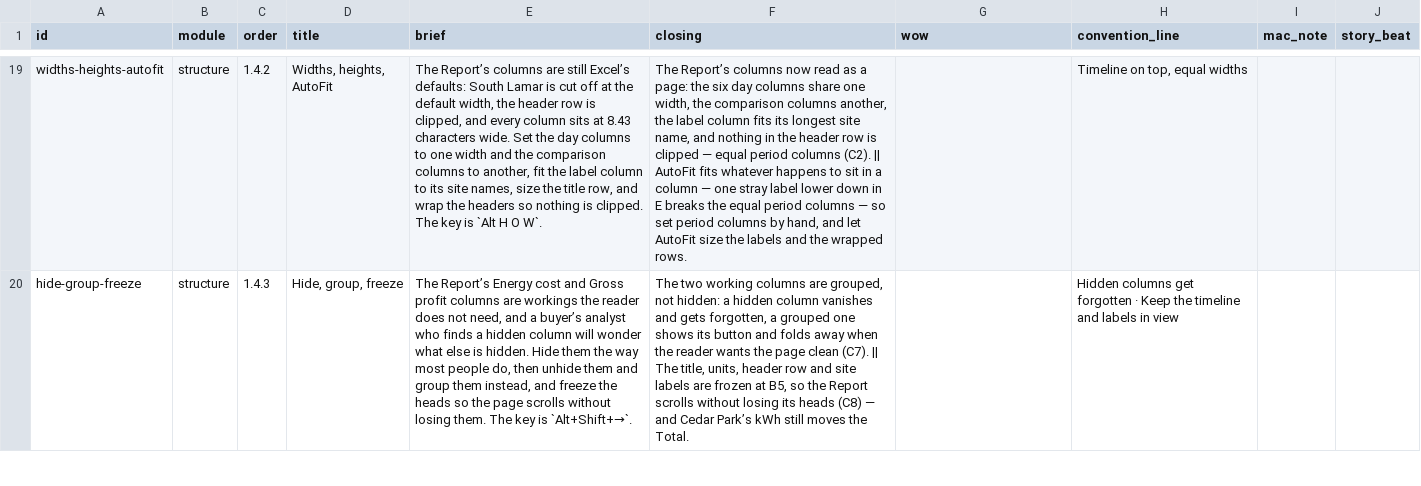
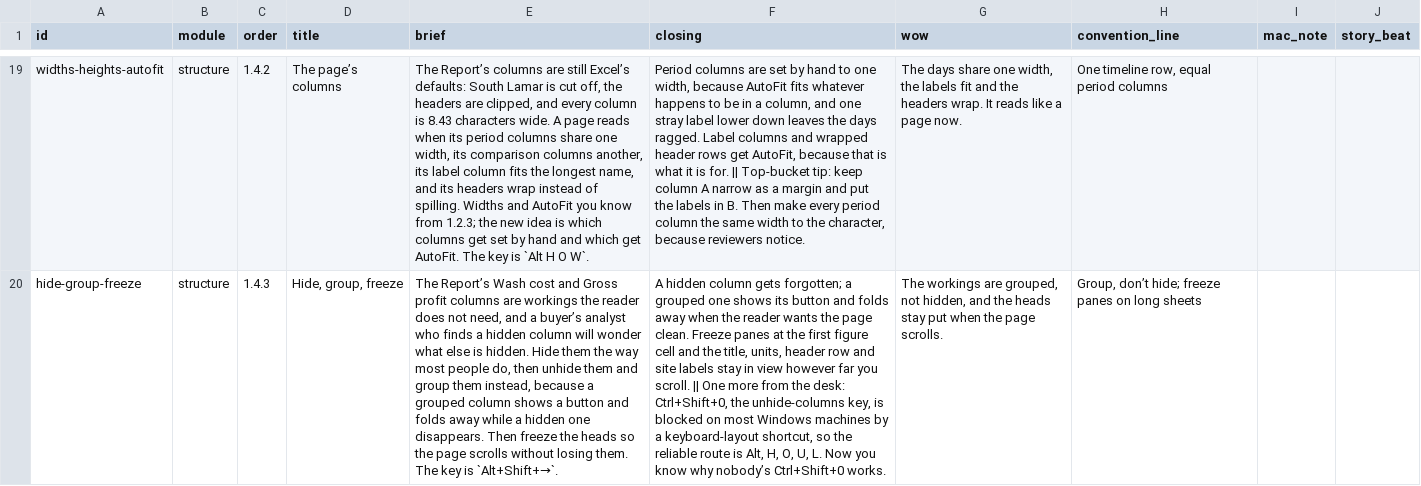
Before and after one commit to rathunter69/Hotkey.gg, a CSV file: app2/content/copy/lessons.csv, drawn as a sheet; only a part is shown, gaps mark what is left out; the diff covers the shown part only; the diff names each change by its address in the sheet, - before the commit and + after, or states it on an @@ line.

```diff
--- a/app2/content/copy/lessons.csv
+++ b/app2/content/copy/lessons.csv
-D19 (title): Widths, heights, AutoFit
+D19 (title): The page’s columns
-E19 (brief): …is cut off at the default width, the header row is clipped, and every column sits at 8.43 characters wide. Set the day columns to one width and the comparison columns to another, fit the label column to its site names, size the title row, and wrap the headers so nothing is clipped. The key…
+E19 (brief): …is cut off, the headers are clipped, and every column is 8.43 characters wide. A page reads when its period columns share one width, its comparison columns another, its label column fits the longest name, and its headers wrap instead of spilling. Widths and AutoFit you know from 1.2.3; the new idea is which columns get set by hand and which get AutoFit. The key…
-F19 (closing): The Report’s columns now read as a page: the six day columns share one width, the comparison columns another, the label column fits its longest site name, and nothing in the header row is clipped — equal period columns (C2). || AutoFit fits whatever happens to sit in a column — one stray label lower down in E breaks the equal period columns — so set period columns by hand, and let AutoFit size the labels and the wrapped rows.
+F19 (closing): Period columns are set by hand to one width, because AutoFit fits whatever happens to be in a column, and one stray label lower down leaves the days ragged. Label columns and wrapped header rows get AutoFit, because that is what it is for. || Top-bucket tip: keep column A narrow as a margin and put the labels in B. Then make every period column the same width to the character, because reviewers notice.
-G19 (wow): (empty)
+G19 (wow): The days share one width, the labels fit and the headers wrap. It reads like a page now.
-H19 (convention_line): Timeline on top, equal widths
+H19 (convention_line): One timeline row, equal period columns
-E20 (brief): The Report’s Energy cost and Gross profit columns are workings the reader does not need, and a buyer’s analyst who finds a hidden column will wonder what else is hidden. Hide them the way most people do, then unhide them and group them instead, and freeze the…
+E20 (brief): The Report’s Wash cost and Gross profit columns are workings the reader does not need, and a buyer’s analyst who finds a hidden column will wonder what else is hidden. Hide them the way most people do, then unhide them and group them instead, because a grouped column shows a button and folds away while a hidden one disappears. Then freeze the…
-F20 (closing): The two working columns are grouped, not hidden: a hidden column vanishes and gets forgotten, a grouped one shows its button and folds away when the reader wants the page clean (C7). || The title, units, header row and site labels are frozen at B5, so the Report scrolls without losing its heads (C8) — and Cedar Park’s kWh still moves the Total.
+F20 (closing): A hidden column gets forgotten; a grouped one shows its button and folds away when the reader wants the page clean. Freeze panes at the first figure cell and the title, units, header row and site labels stay in view however far you scroll. || One more from the desk: Ctrl+Shift+0, the unhide-columns key, is blocked on most Windows machines by a keyboard-layout shortcut, so the reliable route is Alt, H, O, U, L. Now you know why nobody’s Ctrl+Shift+0 works.
-G20 (wow): (empty)
+G20 (wow): The workings are grouped, not hidden, and the heads stay put when the page scrolls.
-H20 (convention_line): Hidden columns get forgotten · Keep the timeline and labels in view
+H20 (convention_line): Group, don’t hide; freeze panes on long sheets
```
Also changed, not shown: 31 edited cells elsewhere in this file, app2/content/copy/modules.csv, 33 other files.
